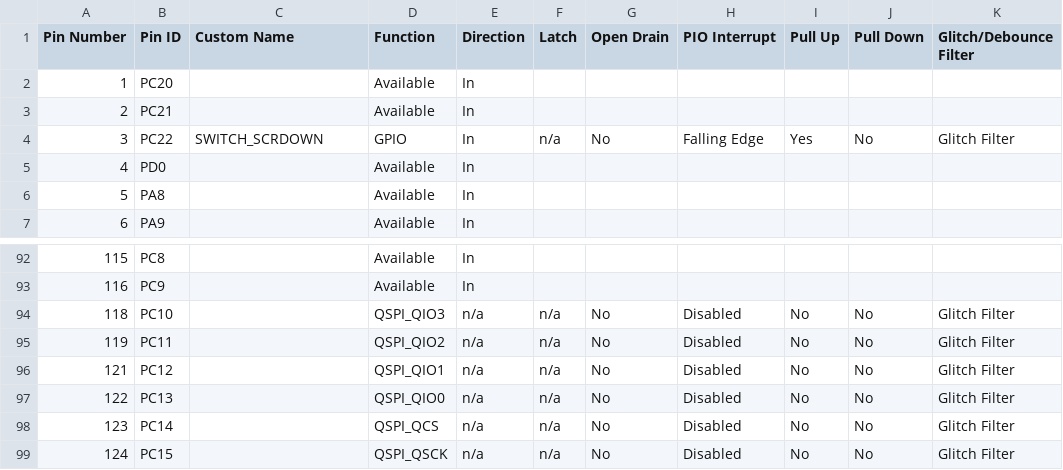
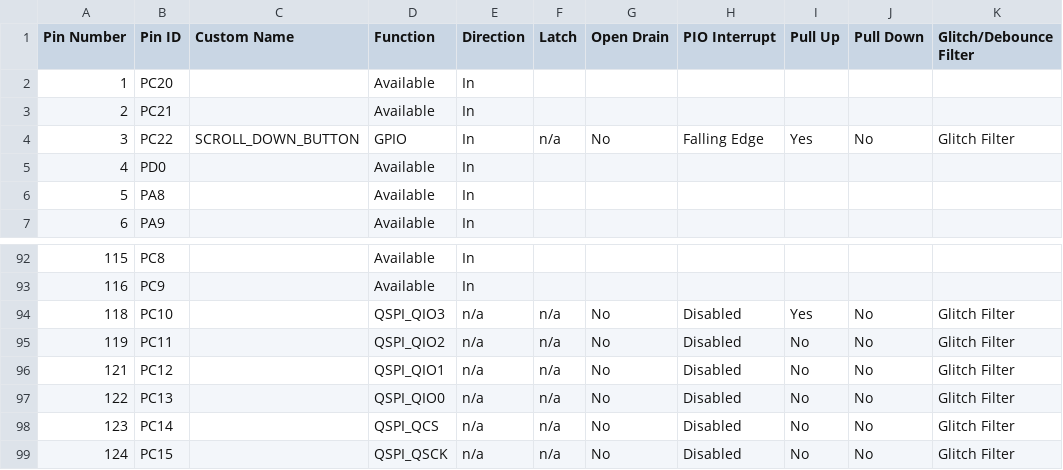
Before and after one commit to Microchip-MPLAB-Harmony/smartenergy_metrology, a CSV file: apps/metering_demo/firmware/src/config/pic32cxmtc_db/pin_configurations.csv, drawn as a sheet; only a part is shown, gaps mark what is left out; the diff covers the shown part only; the diff names each change by its address in the sheet, - before the commit and + after, or states it on an @@ line.

```diff
--- a/apps/metering_demo/firmware/src/config/pic32cxmtc_db/pin_configurations.csv
+++ b/apps/metering_demo/firmware/src/config/pic32cxmtc_db/pin_configurations.csv
-C4 (Custom Name): SWITCH_SCRDOWN
+C4 (Custom Name): SCROLL_DOWN_BUTTON
-I94 (Pull Up): No
+I94 (Pull Up): Yes
```
Also changed, not shown: 39 edited cells elsewhere in this file, apps/metering_demo/firmware/src/config/pic32cxmtsh_db/pin_configurations.csv, apps/metering_demo_freertos/firmware/src/config/pic32cxmtc_db/pin_configurations.csv, 41 other files.
